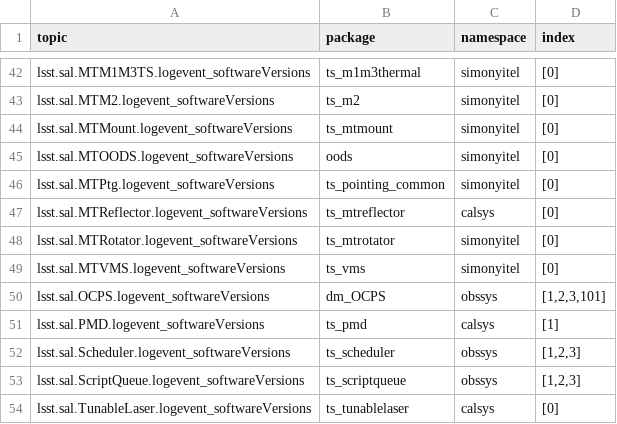
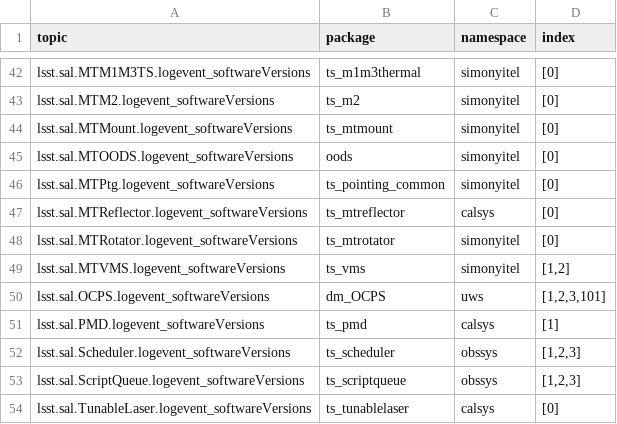
Before and after one commit to lsst-ts/cscv, a CSV file: src/cscv/data/summit_topic_list.csv, drawn as a sheet; only a part is shown, gaps mark what is left out.

```diff
--- a/src/cscv/data/summit_topic_list.csv
+++ b/src/cscv/data/summit_topic_list.csv
@@ -48,4 +48,4 @@ lsst.sal.MTReflector.logevent_softwareVersions,ts_mtreflector,calsys,"[0]"
 lsst.sal.MTRotator.logevent_softwareVersions,ts_mtrotator,simonyitel,"[0]"
-lsst.sal.MTVMS.logevent_softwareVersions,ts_vms,simonyitel,"[0]"
-lsst.sal.OCPS.logevent_softwareVersions,dm_OCPS,obssys,"[1,2,3,101]"
+lsst.sal.MTVMS.logevent_softwareVersions,ts_vms,simonyitel,"[1,2]"
+lsst.sal.OCPS.logevent_softwareVersions,dm_OCPS,uws,"[1,2,3,101]"
 lsst.sal.PMD.logevent_softwareVersions,ts_pmd,calsys,"[1]"
```
Also changed, not shown: src/cscv/data/base_topic_list.csv, src/cscv/data/tucson_teststand_topic_list.csv.
